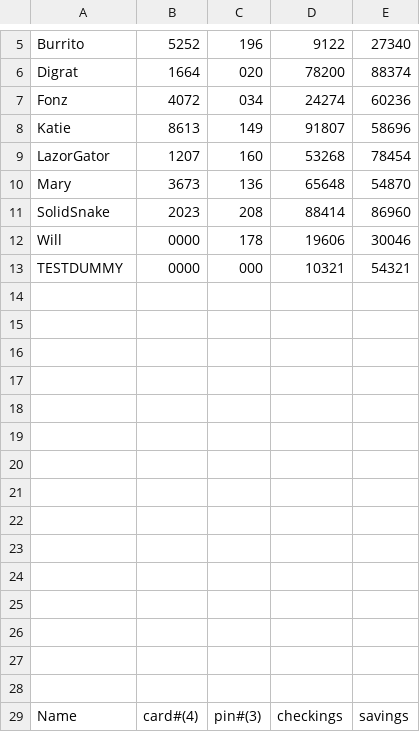
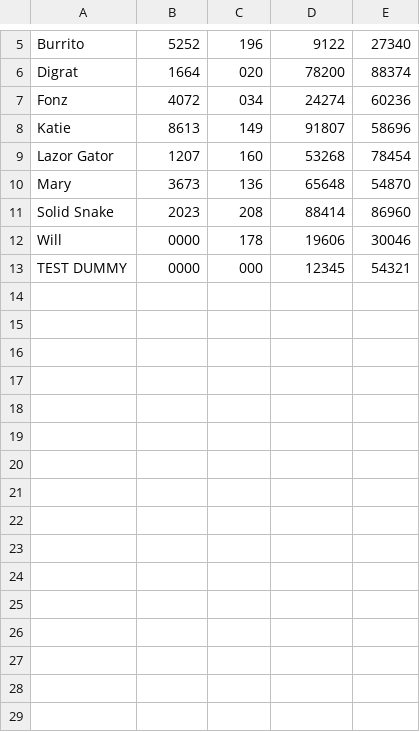
Before and after one commit to nicolassims/ATM, a CSV file: data.csv, drawn as a sheet; only a part is shown, gaps mark what is left out.

```diff
--- a/data.csv
+++ b/data.csv
@@ -8,22 +8,6 @@ Fonz,4072,034,24274,60236
 Katie,8613,149,91807,58696
-LazorGator,1207,160,53268,78454
+Lazor Gator,1207,160,53268,78454
 Mary,3673,136,65648,54870
-SolidSnake,2023,208,88414,86960
+Solid Snake,2023,208,88414,86960
 Will,0000,178,19606,30046
-TESTDUMMY,0000,000,10321,54321
-
-
-
-
-
-
-
-
-
-
-
-
-
-
-
-Name,card#(4),pin#(3),checkings,savings
+TEST DUMMY,0000,000,12345,54321
```
Also changed, not shown: 2 other files.
